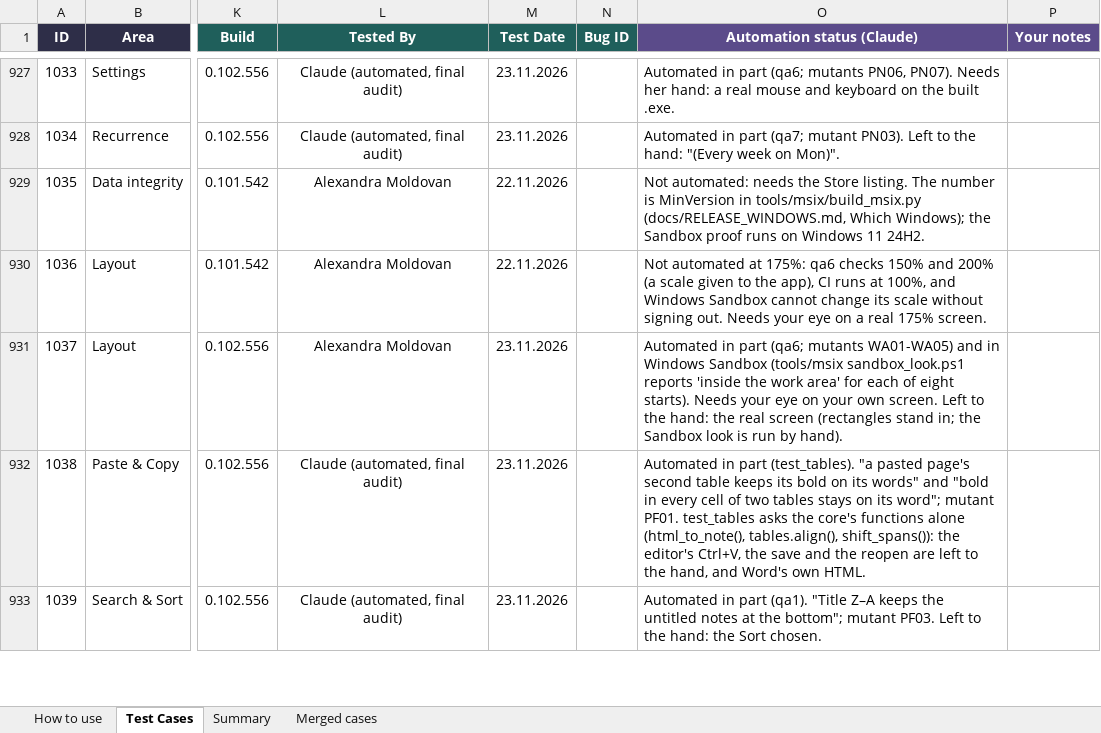
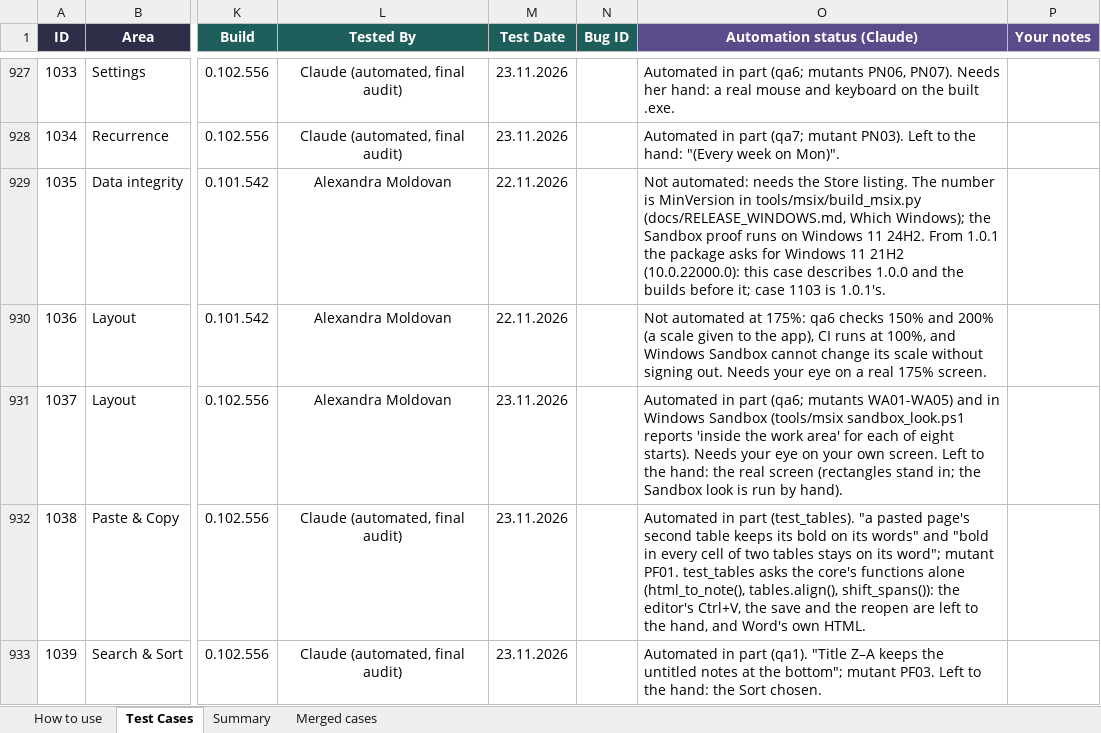
Before and after one commit to AlexandraMoldovan95/noteOrganizer, an Excel workbook: qa/NoteOrganizer_TestPlan.xlsx, sheet Test Cases, drawn as a sheet; only a part is shown, gaps mark what is left out; values as stored, in another font and other column widths than the file's, no borders; conditional formats not drawn; the diff covers the shown part only; the diff names each change by its address in the sheet, - before the commit and + after, or states it on an @@ line.

```diff
--- a/qa/NoteOrganizer_TestPlan.xlsx (sheet Test Cases)
+++ b/qa/NoteOrganizer_TestPlan.xlsx (sheet Test Cases)
-O929 (Automation status (Claude)): …11 24H2.
+O929 (Automation status (Claude)): …11 24H2. From 1.0.1 the package asks for Windows 11 21H2 (10.0.22000.0): this case describes 1.0.0 and the builds before it; case 1103 is 1.0.1's.
```
Also changed, not shown: 1 added row elsewhere in this sheet, 10 other files.
